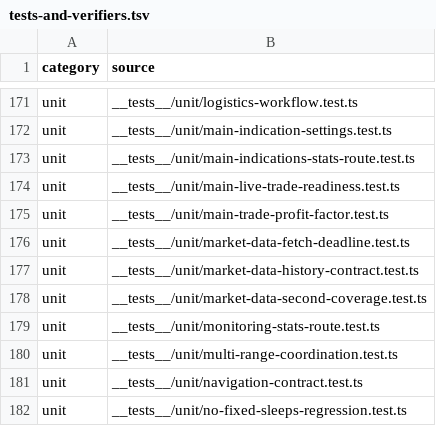
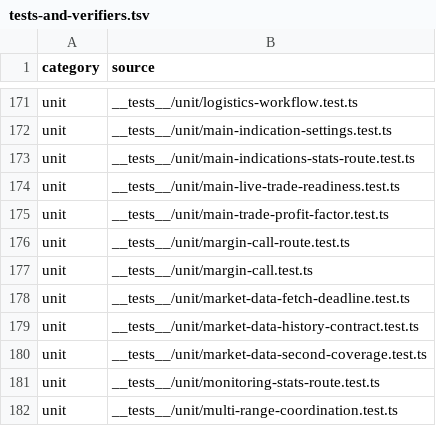
Before and after one commit to mxssnx-creator/CTS-K-N, a TSV file: docs/recreation/manifests/tests-and-verifiers.tsv, drawn as a sheet; only a part is shown, gaps mark what is left out; the shorter side is filled out with more unchanged rows.

```diff
--- a/docs/recreation/manifests/tests-and-verifiers.tsv
+++ b/docs/recreation/manifests/tests-and-verifiers.tsv
@@ -175,2 +175,4 @@ unit	__tests__/unit/main-live-trade-readiness.test.ts
 unit	__tests__/unit/main-trade-profit-factor.test.ts
+unit	__tests__/unit/margin-call-route.test.ts
+unit	__tests__/unit/margin-call.test.ts
 unit	__tests__/unit/market-data-fetch-deadline.test.ts
```
Also changed, not shown: docs/recreation/manifests/api-routes.tsv, docs/recreation/manifests/project-files.tsv, 27 other files.
